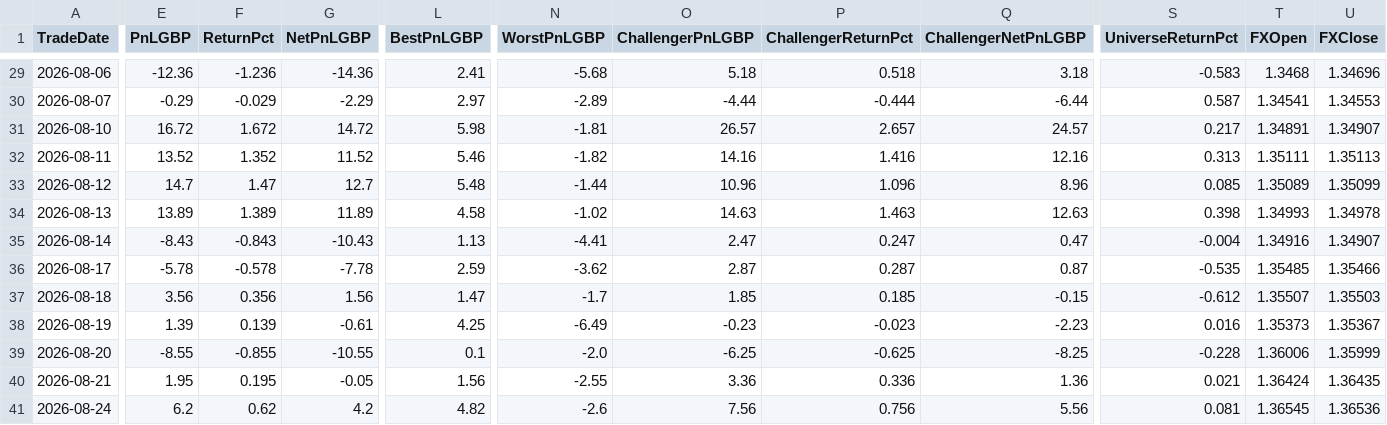
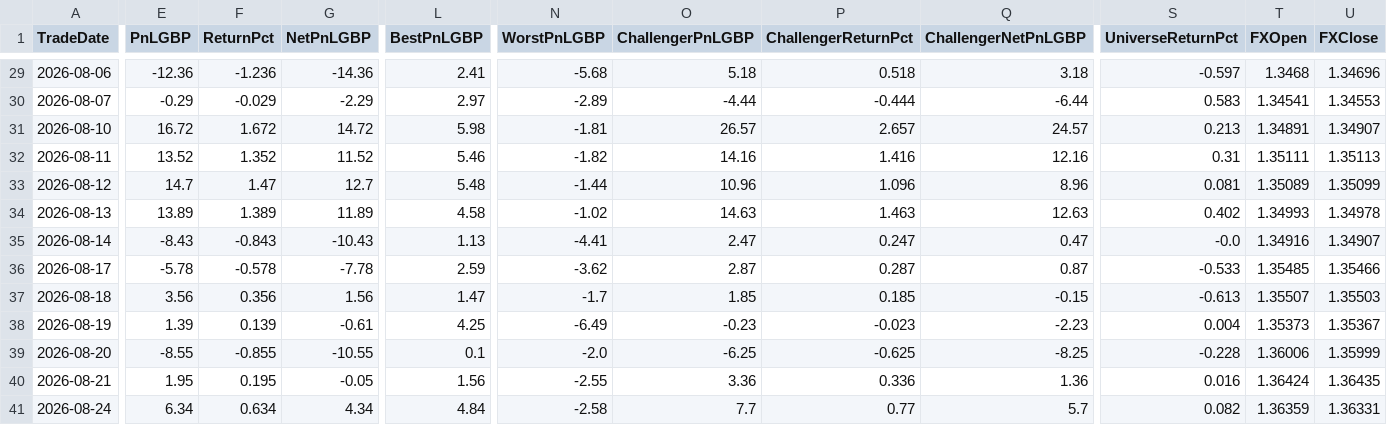
Before and after one commit to MrinalBhargava/sp500-dashboard, a CSV file: daily_pnl.csv, drawn as a sheet; only a part is shown, gaps mark what is left out; the diff covers the shown part only; the diff names each change by its address in the sheet, - before the commit and + after, or states it on an @@ line.

```diff
--- a/daily_pnl.csv
+++ b/daily_pnl.csv
-S29 (UniverseReturnPct): -0.583
+S29 (UniverseReturnPct): -0.597
-S30 (UniverseReturnPct): 0.587
+S30 (UniverseReturnPct): 0.583
-S31 (UniverseReturnPct): 0.217
+S31 (UniverseReturnPct): 0.213
-S32 (UniverseReturnPct): 0.313
+S32 (UniverseReturnPct): 0.31
-S33 (UniverseReturnPct): 0.085
+S33 (UniverseReturnPct): 0.081
-S34 (UniverseReturnPct): 0.398
+S34 (UniverseReturnPct): 0.402
-S35 (UniverseReturnPct): -0.004
+S35 (UniverseReturnPct): -0.0
-S36 (UniverseReturnPct): -0.535
+S36 (UniverseReturnPct): -0.533
-S37 (UniverseReturnPct): -0.612
+S37 (UniverseReturnPct): -0.613
-S38 (UniverseReturnPct): 0.016
+S38 (UniverseReturnPct): 0.004
-S40 (UniverseReturnPct): 0.021
+S40 (UniverseReturnPct): 0.016
-E41 (PnLGBP): 6.2
+E41 (PnLGBP): 6.34
-F41 (ReturnPct): 0.62
+F41 (ReturnPct): 0.634
-G41 (NetPnLGBP): 4.2
+G41 (NetPnLGBP): 4.34
-L41 (BestPnLGBP): 4.82
+L41 (BestPnLGBP): 4.84
-N41 (WorstPnLGBP): -2.6
+N41 (WorstPnLGBP): -2.58
-O41 (ChallengerPnLGBP): 7.56
+O41 (ChallengerPnLGBP): 7.7
-P41 (ChallengerReturnPct): 0.756
+P41 (ChallengerReturnPct): 0.77
-Q41 (ChallengerNetPnLGBP): 5.56
+Q41 (ChallengerNetPnLGBP): 5.7
-S41 (UniverseReturnPct): 0.081
+S41 (UniverseReturnPct): 0.082
-T41 (FXOpen): 1.36545
+T41 (FXOpen): 1.36359
-U41 (FXClose): 1.36536
+U41 (FXClose): 1.36331
```
Also changed, not shown: 29 edited cells elsewhere in this file, positions_pnl.csv.
